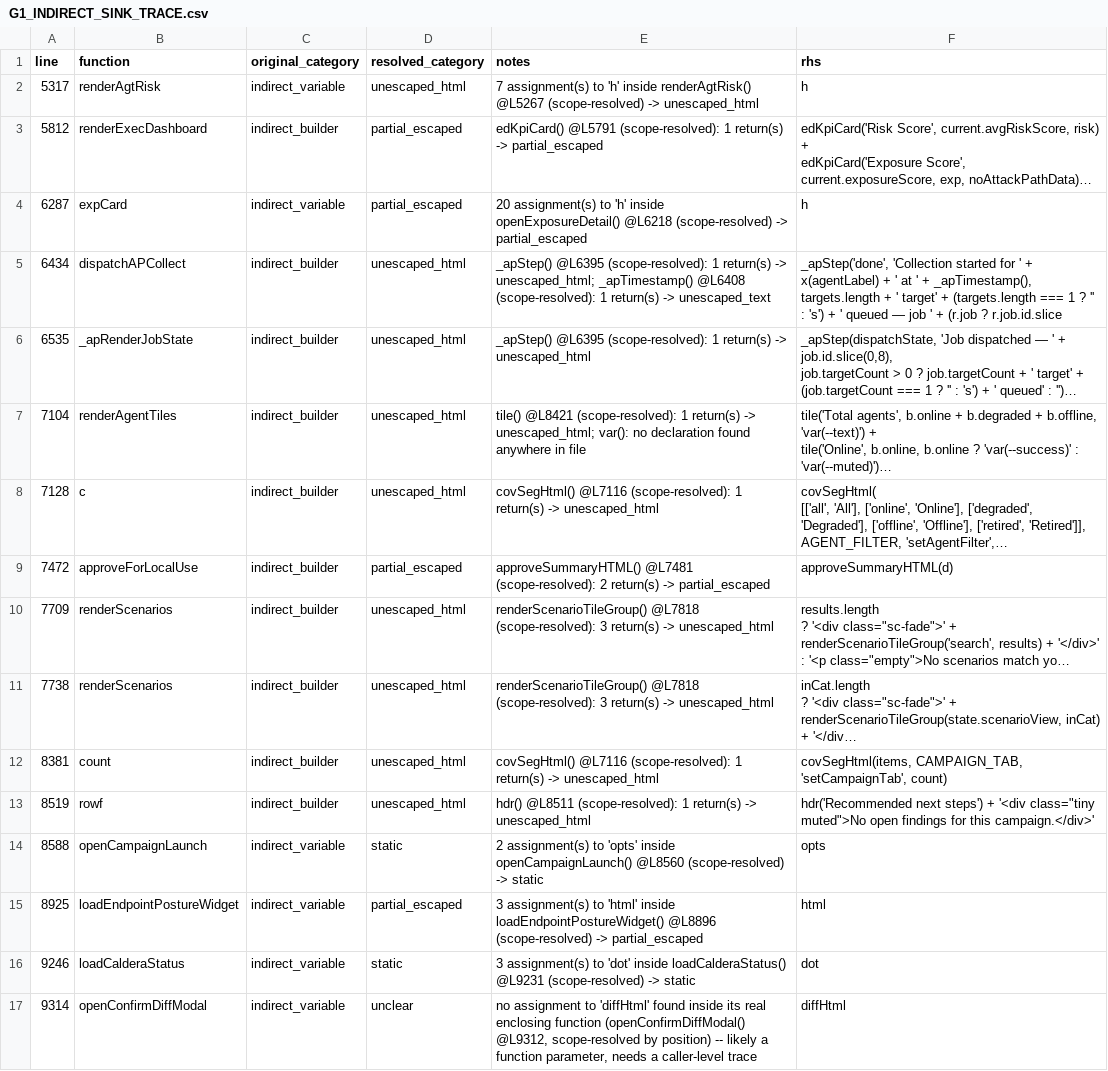
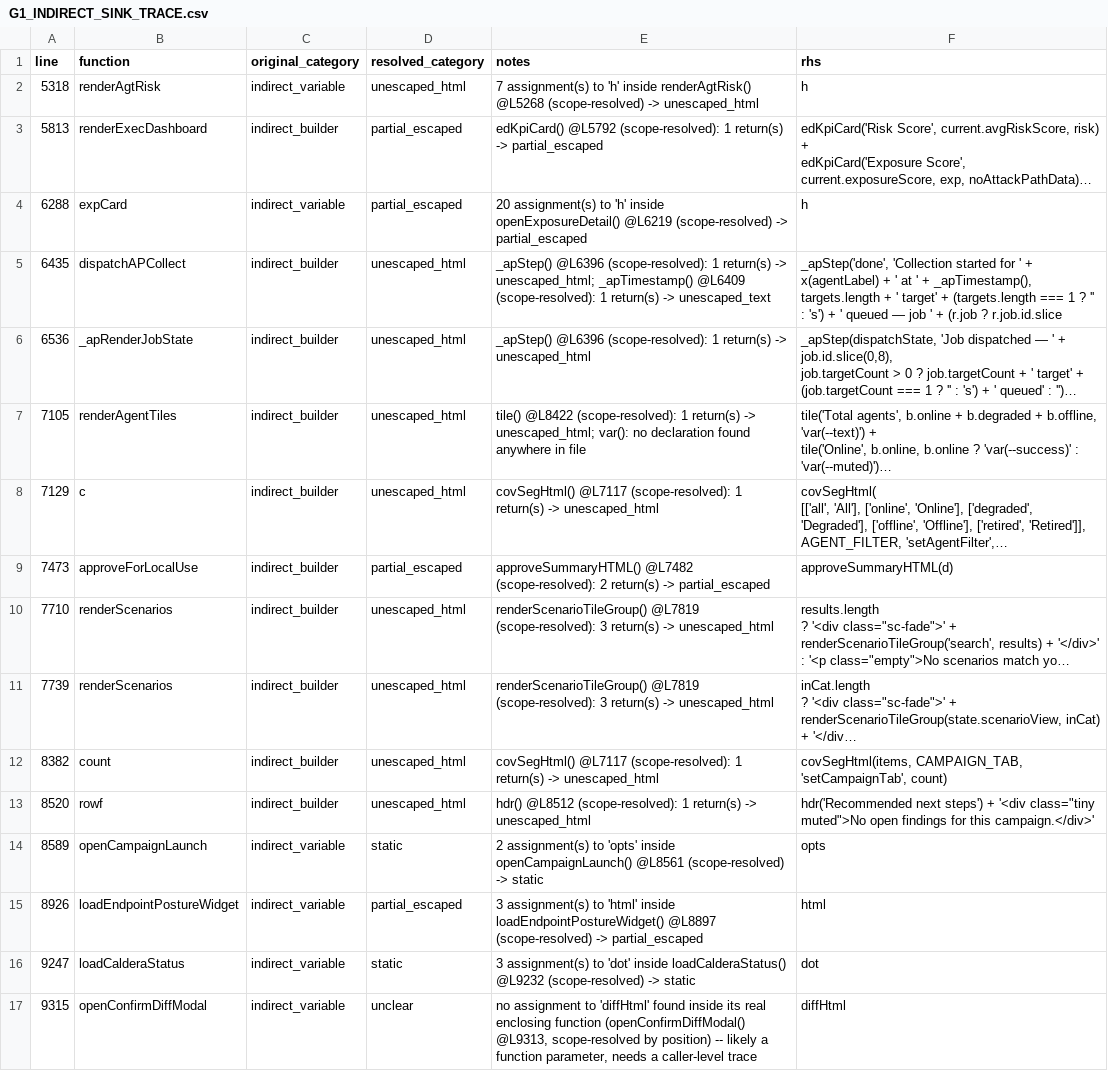
Before and after one commit to mhsse213es/BAS, a CSV file: security/g1/G1_INDIRECT_SINK_TRACE.csv, drawn as a sheet; only a part is shown; long unchanged cells end in …; the diff covers the shown part only; the diff names each change by its address in the sheet, - before the commit and + after, or states it on an @@ line.

```diff
--- a/security/g1/G1_INDIRECT_SINK_TRACE.csv
+++ b/security/g1/G1_INDIRECT_SINK_TRACE.csv
-A2 (line): 5317
+A2 (line): 5318
-E2 (notes): …inside renderAgtRisk() @L5267 (scope-resolved) ->…
+E2 (notes): …inside renderAgtRisk() @L5268 (scope-resolved) ->…
-A3 (line): 5812
+A3 (line): 5813
-E3 (notes): edKpiCard() @L5791 (scope-resolved): 1…
+E3 (notes): edKpiCard() @L5792 (scope-resolved): 1…
-A4 (line): 6287
+A4 (line): 6288
-E4 (notes): …inside openExposureDetail() @L6218 (scope-resolved) ->…
+E4 (notes): …inside openExposureDetail() @L6219 (scope-resolved) ->…
-A5 (line): 6434
+A5 (line): 6435
-E5 (notes): _apStep() @L6395 (scope-resolved): 1 return(s) -> unescaped_html; _apTimestamp() @L6408 (scope-resolved): 1…
+E5 (notes): _apStep() @L6396 (scope-resolved): 1 return(s) -> unescaped_html; _apTimestamp() @L6409 (scope-resolved): 1…
-A6 (line): 6535
+A6 (line): 6536
-E6 (notes): _apStep() @L6395 (scope-resolved): 1…
+E6 (notes): _apStep() @L6396 (scope-resolved): 1…
-A7 (line): 7104
+A7 (line): 7105
-E7 (notes): tile() @L8421 (scope-resolved): 1…
+E7 (notes): tile() @L8422 (scope-resolved): 1…
-A8 (line): 7128
+A8 (line): 7129
-E8 (notes): covSegHtml() @L7116 (scope-resolved): 1…
+E8 (notes): covSegHtml() @L7117 (scope-resolved): 1…
-A9 (line): 7472
+A9 (line): 7473
-E9 (notes): approveSummaryHTML() @L7481 (scope-resolved): 2…
+E9 (notes): approveSummaryHTML() @L7482 (scope-resolved): 2…
-A10 (line): 7709
+A10 (line): 7710
-E10:E11 (notes): renderScenarioTileGroup() @L7818 (scope-resolved): 3…
+E10:E11 (notes): renderScenarioTileGroup() @L7819 (scope-resolved): 3…
-A11 (line): 7738
+A11 (line): 7739
-A12 (line): 8381
+A12 (line): 8382
-E12 (notes): covSegHtml() @L7116 (scope-resolved): 1…
+E12 (notes): covSegHtml() @L7117 (scope-resolved): 1…
-A13 (line): 8519
+A13 (line): 8520
-E13 (notes): hdr() @L8511 (scope-resolved): 1…
+E13 (notes): hdr() @L8512 (scope-resolved): 1…
-A14 (line): 8588
+A14 (line): 8589
-E14 (notes): …inside openCampaignLaunch() @L8560 (scope-resolved) ->…
+E14 (notes): …inside openCampaignLaunch() @L8561 (scope-resolved) ->…
-A15 (line): 8925
+A15 (line): 8926
-E15 (notes): …inside loadEndpointPostureWidget() @L8896 (scope-resolved) ->…
+E15 (notes): …inside loadEndpointPostureWidget() @L8897 (scope-resolved) ->…
-A16 (line): 9246
+A16 (line): 9247
-E16 (notes): …inside loadCalderaStatus() @L9231 (scope-resolved) ->…
+E16 (notes): …inside loadCalderaStatus() @L9232 (scope-resolved) ->…
-A17 (line): 9314
+A17 (line): 9315
-E17 (notes): …function (openConfirmDiffModal() @L9312, scope-resolved by…
+E17 (notes): …function (openConfirmDiffModal() @L9313, scope-resolved by…
```
Also changed, not shown: 77 edited cells elsewhere in this file, security/g1/G1_FINAL_CLASSIFICATION.csv, security/g1/G1_INNERHTML_SINK_INVENTORY.csv, 10 other files.
